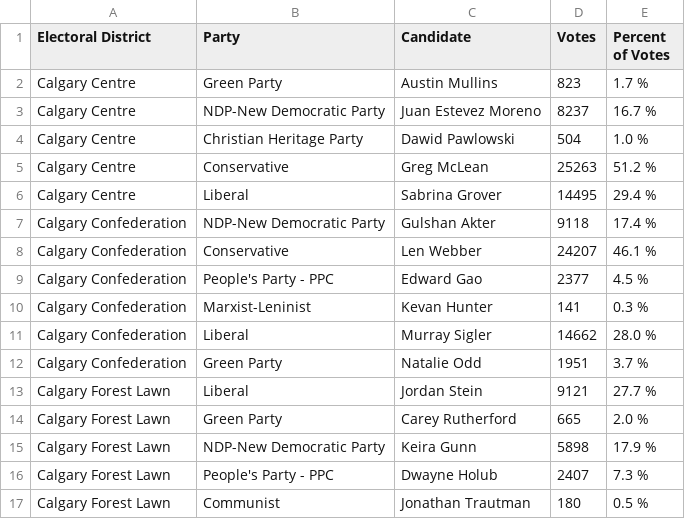
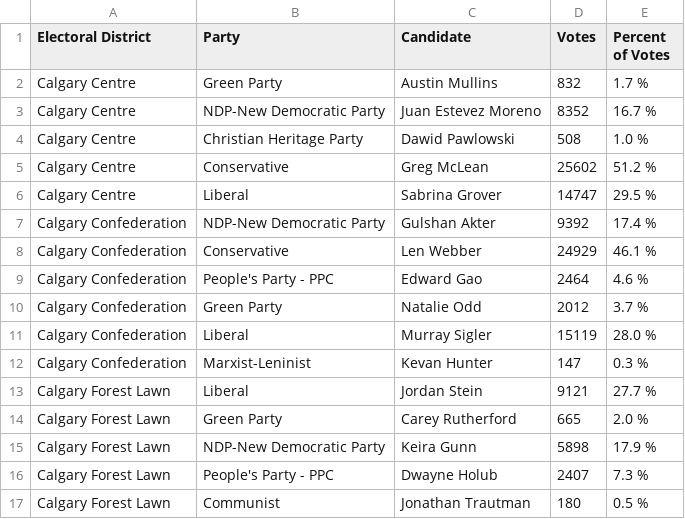
Before and after one commit to aryntoombs/Calgary-Election, a CSV file: results.csv, drawn as a sheet; only a part is shown.

Commit message:
update election results

```diff
--- a/results.csv
+++ b/results.csv
@@ -1,13 +1,13 @@
 "Electoral District","Party","Candidate","Votes","Percent of Votes"
-"Calgary Centre","Green Party","Austin Mullins",823,"1.7 %"
-"Calgary Centre","NDP-New Democratic Party","Juan Estevez Moreno",8237,"16.7 %"
-"Calgary Centre","Christian Heritage Party","Dawid Pawlowski",504,"1.0 %"
-"Calgary Centre","Conservative","Greg McLean",25263,"51.2 %"
-"Calgary Centre","Liberal","Sabrina Grover",14495,"29.4 %"
-"Calgary Confederation","NDP-New Democratic Party","Gulshan Akter",9118,"17.4 %"
-"Calgary Confederation","Conservative","Len Webber",24207,"46.1 %"
-"Calgary Confederation","People's Party - PPC","Edward Gao",2377,"4.5 %"
-"Calgary Confederation","Marxist-Leninist","Kevan Hunter",141,"0.3 %"
-"Calgary Confederation","Liberal","Murray Sigler",14662,"28.0 %"
-"Calgary Confederation","Green Party","Natalie Odd",1951,"3.7 %"
+"Calgary Centre","Green Party","Austin Mullins",832,"1.7 %"
+"Calgary Centre","NDP-New Democratic Party","Juan Estevez Moreno",8352,"16.7 %"
+"Calgary Centre","Christian Heritage Party","Dawid Pawlowski",508,"1.0 %"
+"Calgary Centre","Conservative","Greg McLean",25602,"51.2 %"
+"Calgary Centre","Liberal","Sabrina Grover",14747,"29.5 %"
+"Calgary Confederation","NDP-New Democratic Party","Gulshan Akter",9392,"17.4 %"
+"Calgary Confederation","Conservative","Len Webber",24929,"46.1 %"
+"Calgary Confederation","People's Party - PPC","Edward Gao",2464,"4.6 %"
+"Calgary Confederation","Green Party","Natalie Odd",2012,"3.7 %"
+"Calgary Confederation","Liberal","Murray Sigler",15119,"28.0 %"
+"Calgary Confederation","Marxist-Leninist","Kevan Hunter",147,"0.3 %"
 "Calgary Forest Lawn","Liberal","Jordan Stein",9121,"27.7 %"
```
